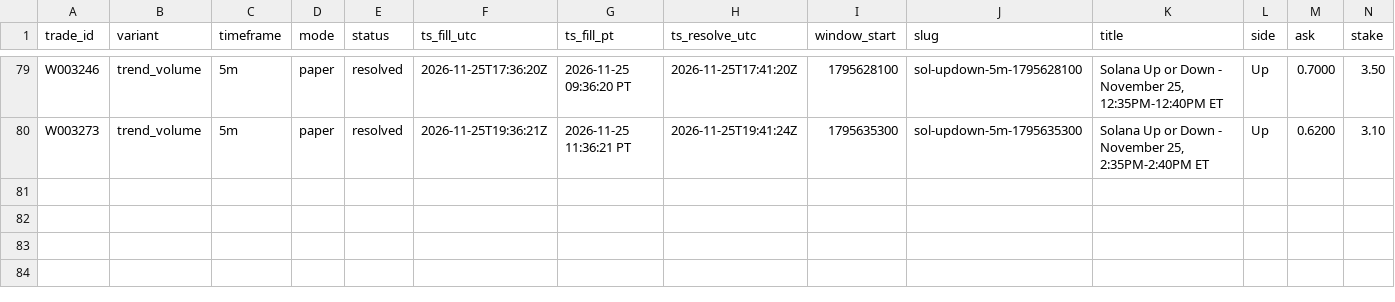
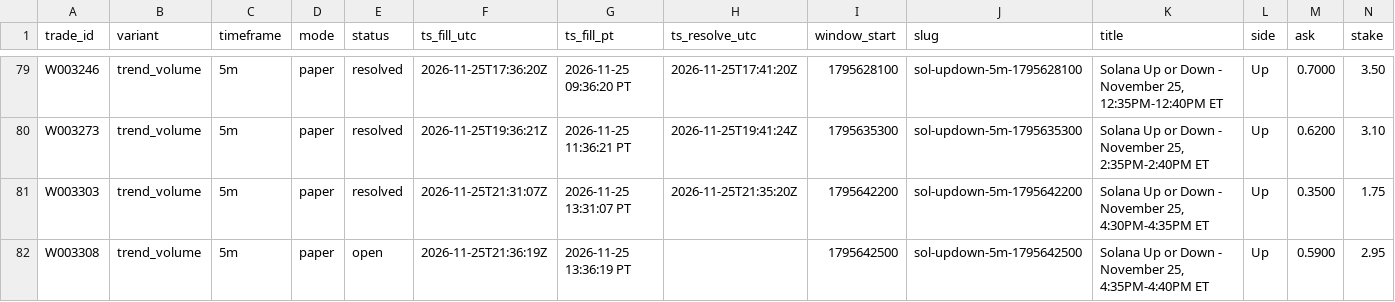
Before and after one commit to michaeldeuchar-dotcom/sol-paper-bot, a CSV file: data/week2/trades_trend_volume.csv, drawn as a sheet; only a part is shown, gaps mark what is left out; rows hold the shown columns only; the diff names each change by its address in the sheet, - before the commit and + after, or states it on an @@ line.

```diff
--- a/data/week2/trades_trend_volume.csv
+++ b/data/week2/trades_trend_volume.csv
+row 81: W003303 | trend_volume | 5m | paper | resolved | 2026-11-25T21:31:07Z | 2026-11-25 13:31:07 PT | 2026-11-25T21:35:20Z | 1795642200 | sol-updown-5m-1795642200 | Solana Up or Down - November 25, 4:30PM-4:35PM ET | Up | 0.3500 | 1.75
+row 82: W003308 | trend_volume | 5m | paper | open | 2026-11-25T21:36:19Z | 2026-11-25 13:36:19 PT |  | 1795642500 | sol-updown-5m-1795642500 | Solana Up or Down - November 25, 4:35PM-4:40PM ET | Up | 0.5900 | 2.95
```
Also changed, not shown: data/week2/cash_out_exits.csv, data/week2/trades_crowd.csv, 10 other files.
